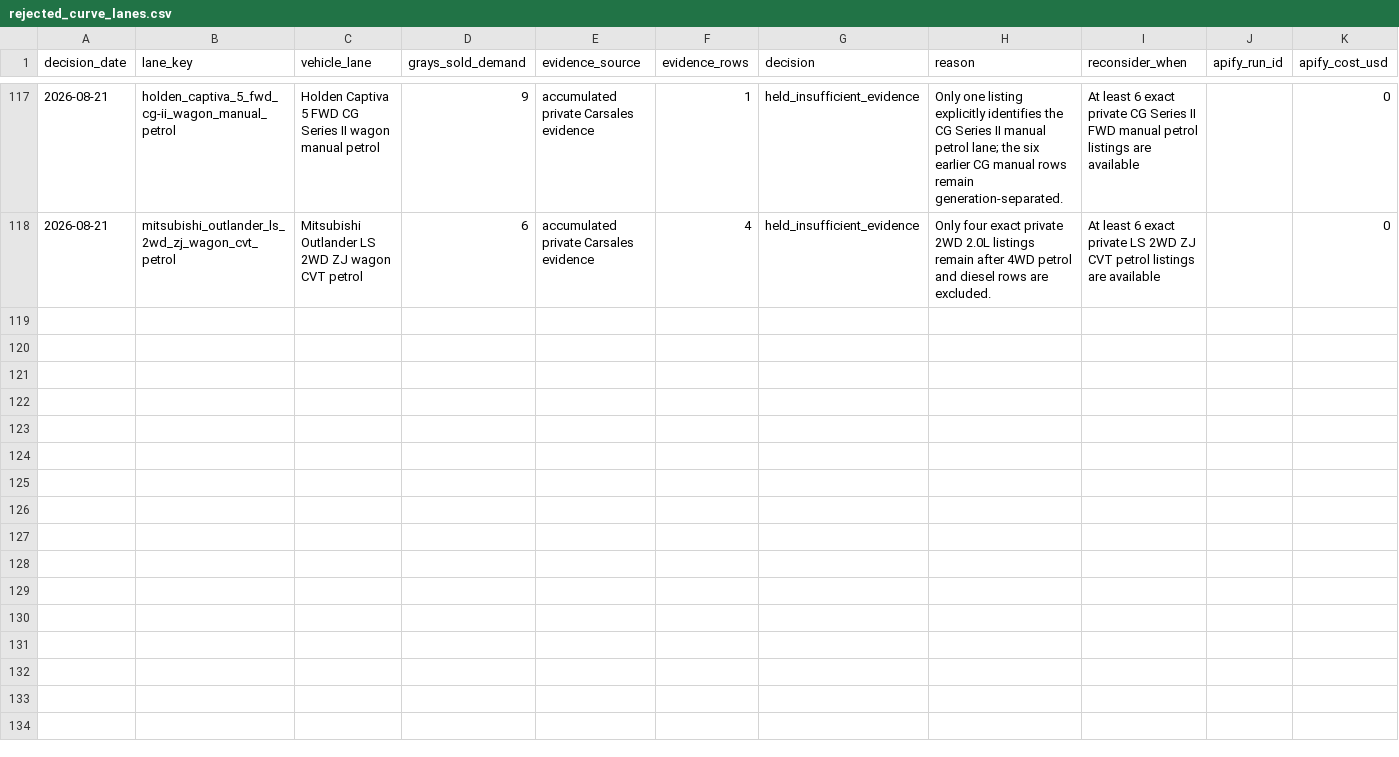
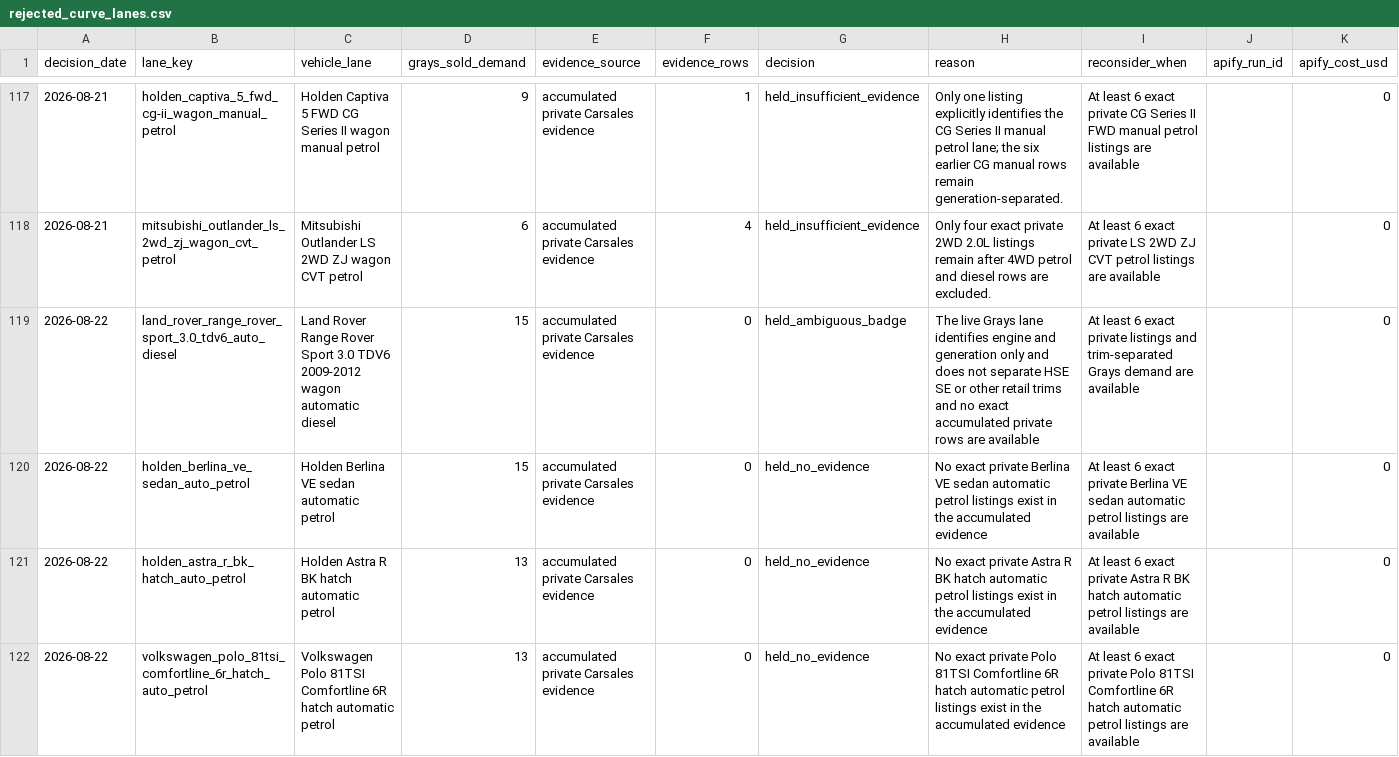
Before and after one commit to fallen-pc/autosniper, a CSV file: notes/curve_decisions/rejected_curve_lanes.csv, drawn as a sheet; only a part is shown, gaps mark what is left out.

Commit message:
Publish ninth governed Grays curve batch

```diff
--- a/notes/curve_decisions/rejected_curve_lanes.csv
+++ b/notes/curve_decisions/rejected_curve_lanes.csv
@@ -118 +118,5 @@ decision_date,lane_key,vehicle_lane,grays_sold_demand,evidence_source,evidence_r
 2026-08-21,mitsubishi_outlander_ls_2wd_zj_wagon_cvt_petrol,Mitsubishi Outlander LS 2WD ZJ wagon CVT petrol,6,accumulated private Carsales evidence,4,held_insufficient_evidence,Only four exact private 2WD 2.0L listings remain after 4WD petrol and diesel rows are excluded.,At least 6 exact private LS 2WD ZJ CVT petrol listings are available,,0
+2026-08-22,land_rover_range_rover_sport_3.0_tdv6_auto_diesel,Land Rover Range Rover Sport 3.0 TDV6 2009-2012 wagon automatic diesel,15,accumulated private Carsales evidence,0,held_ambiguous_badge,The live Grays lane identifies engine and generation only and does not separate HSE SE or other retail trims and no exact accumulated private rows are available,At least 6 exact private listings and trim-separated Grays demand are available,,0
+2026-08-22,holden_berlina_ve_sedan_auto_petrol,Holden Berlina VE sedan automatic petrol,15,accumulated private Carsales evidence,0,held_no_evidence,No exact private Berlina VE sedan automatic petrol listings exist in the accumulated evidence,At least 6 exact private Berlina VE sedan automatic petrol listings are available,,0
+2026-08-22,holden_astra_r_bk_hatch_auto_petrol,Holden Astra R BK hatch automatic petrol,13,accumulated private Carsales evidence,0,held_no_evidence,No exact private Astra R BK hatch automatic petrol listings exist in the accumulated evidence,At least 6 exact private Astra R BK hatch automatic petrol listings are available,,0
+2026-08-22,volkswagen_polo_81tsi_comfortline_6r_hatch_auto_petrol,Volkswagen Polo 81TSI Comfortline 6R hatch automatic petrol,13,accumulated private Carsales evidence,0,held_no_evidence,No exact private Polo 81TSI Comfortline 6R hatch automatic petrol listings exist in the accumulated evidence,At least 6 exact private Polo 81TSI Comfortline 6R hatch automatic petrol listings are available,,0
```
Also changed, not shown: CSV_data/restricted/versions/curves_manifest.csv, config/allowed_variants.csv, 10 other files.
